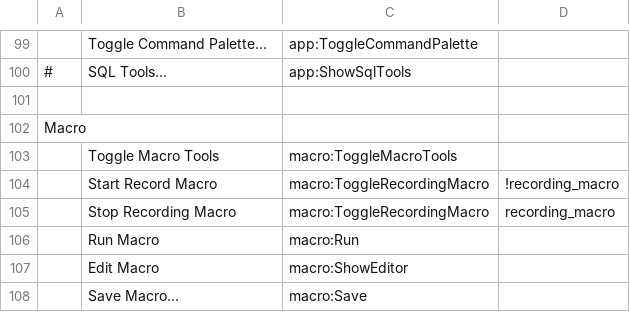
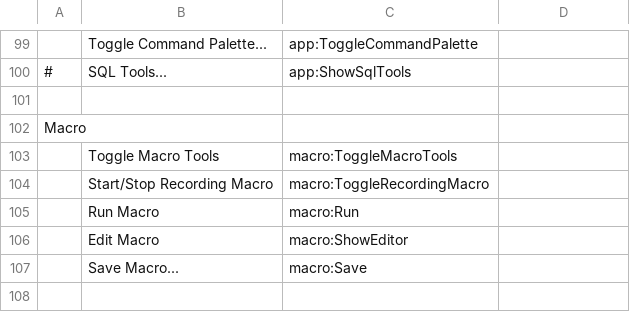
Before and after one commit to kohii/smoothcsv, a TSV file: smoothcsv-app-modules/smoothcsv-core/src/main/resources/smoothcsv-core/smoothcsv-menubar.tsv, drawn as a sheet; only a part is shown, gaps mark what is left out.

Commit message:
Rename macro menu

```diff
--- a/smoothcsv-app-modules/smoothcsv-core/src/main/resources/smoothcsv-core/smoothcsv-menubar.tsv
+++ b/smoothcsv-app-modules/smoothcsv-core/src/main/resources/smoothcsv-core/smoothcsv-menubar.tsv
@@ -103,4 +103,3 @@ Macro
 	Toggle Macro Tools	macro:ToggleMacroTools
-	Start Record Macro	macro:ToggleRecordingMacro	!recording_macro
-	Stop Recording Macro	macro:ToggleRecordingMacro	recording_macro
+	Start/Stop Recording Macro	macro:ToggleRecordingMacro
 	Run Macro	macro:Run
```
Also changed, not shown: smoothcsv-app-modules/smoothcsv-core/src/main/resources/smoothcsv-core/smoothcsv-menubar_ja.tsv.
